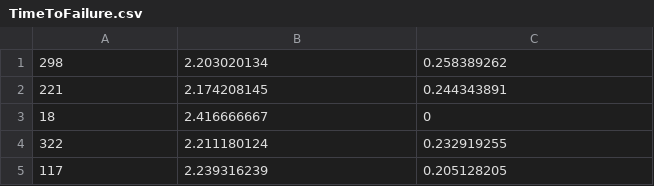
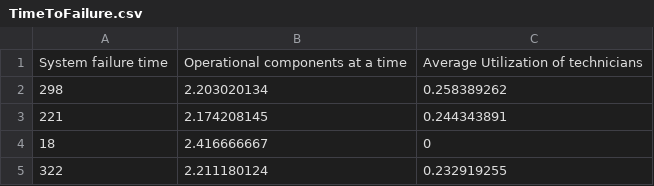
Before and after one commit to andyOR/Simulation-in-VBA, a CSV file: TimeToFailure.csv, drawn as a sheet; only a part is shown; the shorter side is filled out with more unchanged rows.

Commit message:
Changes in Time to repair file

```diff
--- a/TimeToFailure.csv
+++ b/TimeToFailure.csv
@@ -1 +1,2 @@
+System failure time,Operational components at a time,Average Utilization of technicians
 298,2.203020134,0.258389262
```
